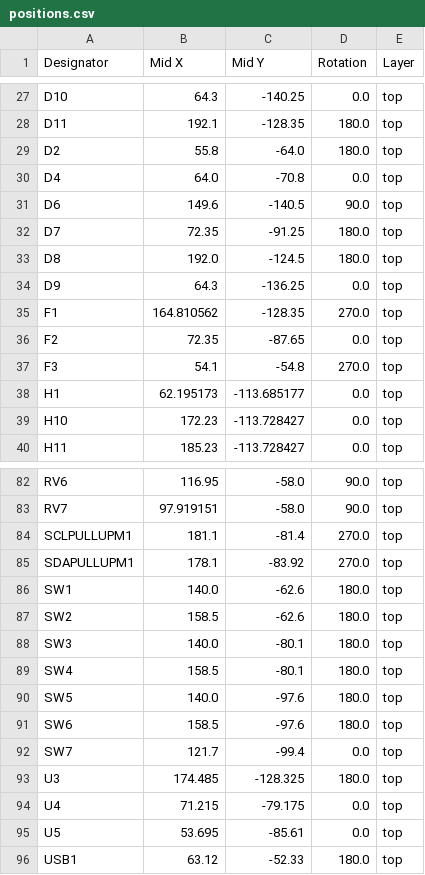
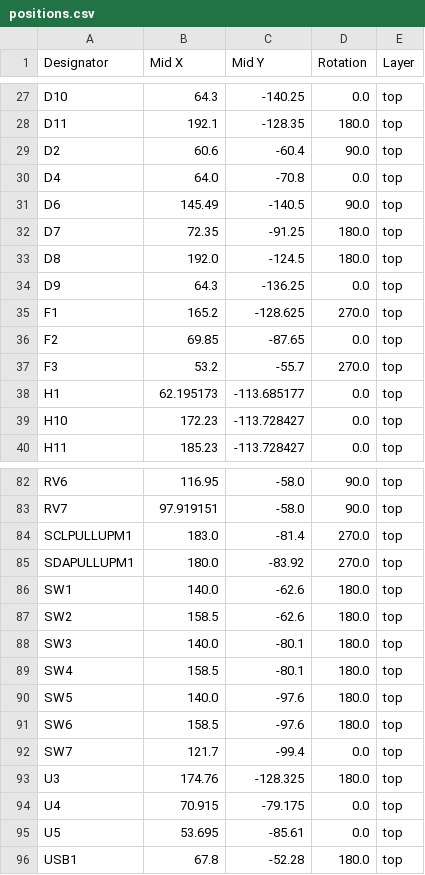
Before and after one commit to NukerDucker/mcu-synth, a CSV file: syth_mcu/production/positions.csv, drawn as a sheet; only a part is shown, gaps mark what is left out; the diff covers the shown part only.

```diff
--- a/syth_mcu/production/positions.csv
+++ b/syth_mcu/production/positions.csv
@@ -28,5 +28,5 @@ D10,64.3,-140.25,0.0,top
 D11,192.1,-128.35,180.0,top
-D2,55.8,-64.0,180.0,top
+D2,60.6,-60.4,90.0,top
 D4,64.0,-70.8,0.0,top
-D6,149.6,-140.5,90.0,top
+D6,145.49,-140.5,90.0,top
 D7,72.35,-91.25,180.0,top
@@ -34,5 +34,5 @@ D8,192.0,-124.5,180.0,top
 D9,64.3,-136.25,0.0,top
-F1,164.810562,-128.35,270.0,top
-F2,72.35,-87.65,0.0,top
-F3,54.1,-54.8,270.0,top
+F1,165.2,-128.625,270.0,top
+F2,69.85,-87.65,0.0,top
+F3,53.2,-55.7,270.0,top
 H1,62.195173,-113.685177,0.0,top
@@ -83,4 +83,4 @@ RV6,116.95,-58.0,90.0,top
 RV7,97.919151,-58.0,90.0,top
-SCLPULLUPM1,181.1,-81.4,270.0,top
-SDAPULLUPM1,178.1,-83.92,270.0,top
+SCLPULLUPM1,183.0,-81.4,270.0,top
+SDAPULLUPM1,180.0,-83.92,270.0,top
 SW1,140.0,-62.6,180.0,top
@@ -92,5 +92,5 @@ SW6,158.5,-97.6,180.0,top
 SW7,121.7,-99.4,0.0,top
-U3,174.485,-128.325,180.0,top
-U4,71.215,-79.175,0.0,top
+U3,174.76,-128.325,180.0,top
+U4,70.915,-79.175,0.0,top
 U5,53.695,-85.61,0.0,top
-USB1,63.12,-52.33,180.0,top
+USB1,67.8,-52.28,180.0,top
```
Also changed, not shown: 44 edited cells elsewhere in this file, syth_mcu/production/bom.csv, syth_mcu/production/designators.csv, 18 other files.
